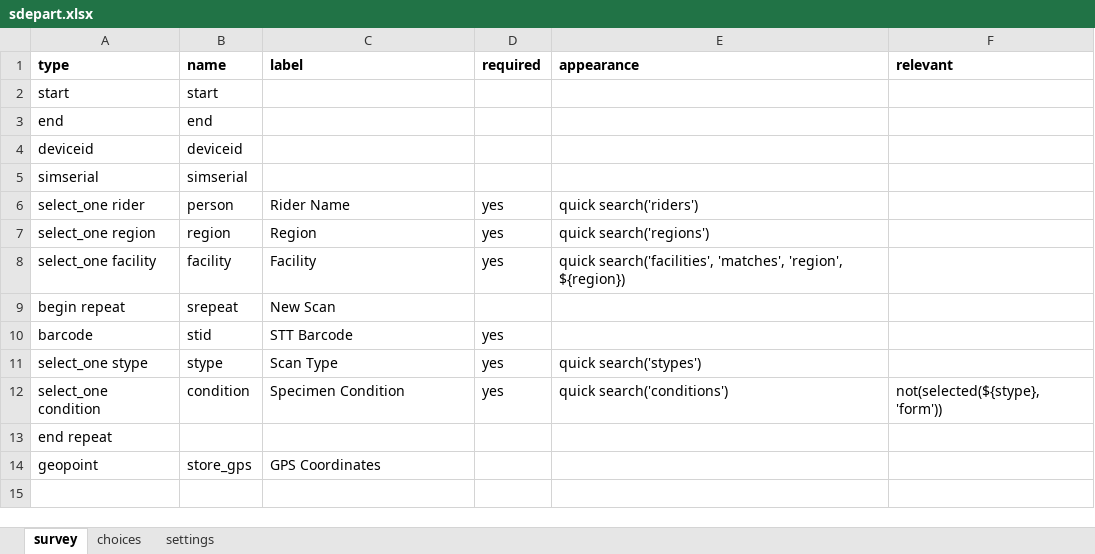
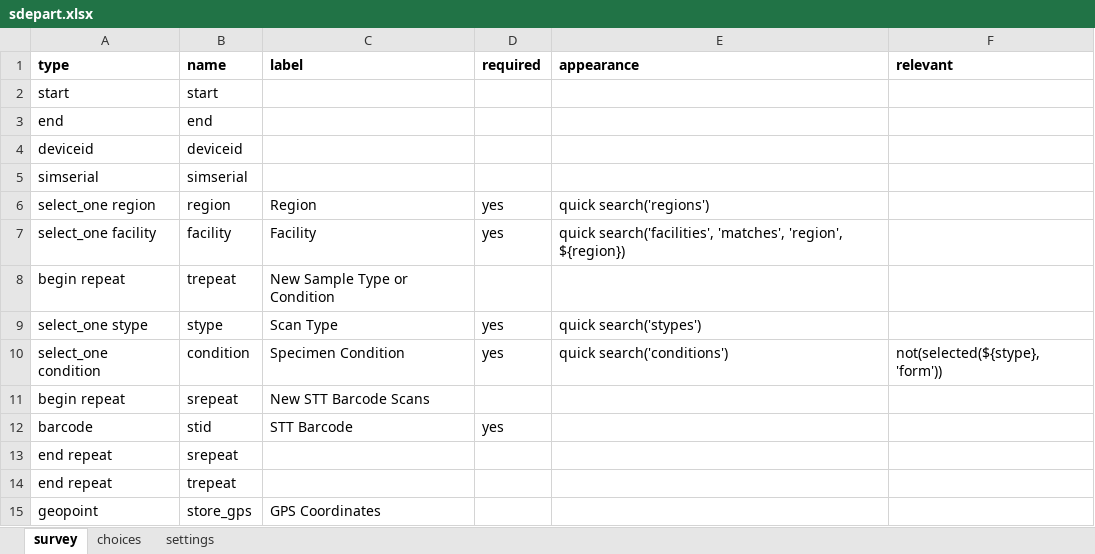
Before and after one commit to Kharatsa/STT-ODK-Forms, an Excel workbook: sdepart.xlsx, sheet survey, drawn as a sheet; values as stored, in another font and other column widths than the file's, no borders; charts and pictures not drawn; removed rows and columns are numbered as before the commit, all else as after; the diff names each change by its address in the sheet, - before the commit and + after, or states it on an @@ line.

```diff
--- a/sdepart.xlsx (sheet survey)
+++ b/sdepart.xlsx (sheet survey)
-row 6: select_one rider | person | Rider Name | yes | quick search('riders')
-B8 (name): srepeat
+B8 (name): trepeat
-C8 (label): New Scan
+C8 (label): New Sample Type or Condition
+row 11: begin repeat | srepeat | New STT Barcode Scans
@@ row 10 moved to row 12: barcode @@
-B13 (name): (empty)
+B13 (name): srepeat
+row 14: end repeat | trepeat
```
Also changed, not shown: rarrive.xlsx, rdepart.xlsx, 5 other files.
